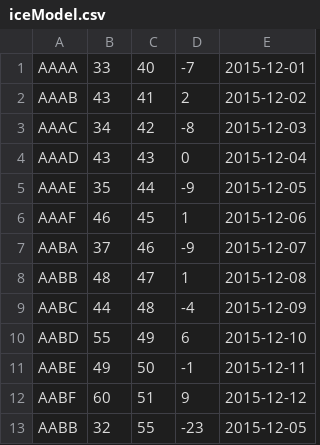
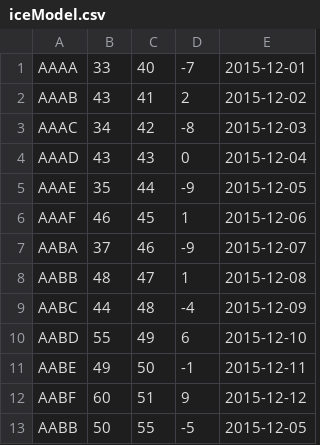
Before and after one commit to CaptainLili/Gruppe4_IceCream, a CSV file: IceCream/iceModel.csv, drawn as a sheet.

```diff
--- a/IceCream/iceModel.csv
+++ b/IceCream/iceModel.csv
@@ -12,2 +12,2 @@ AABE,49,50,-1,2015-12-11
 AABF,60,51,9,2015-12-12
-AABB,32,55,-23,2015-12-05
+AABB,50,55,-5,2015-12-05
```
Also changed, not shown: 3 other files.
